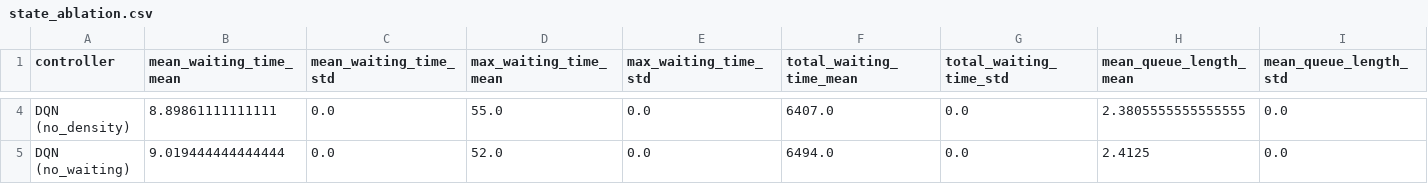
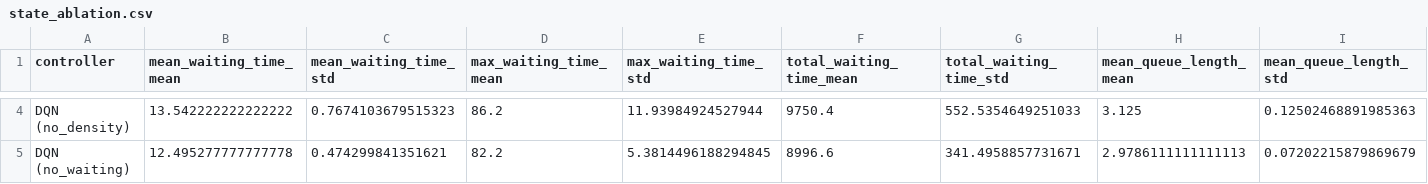
Before and after one commit to Katherine-Deborah/traffic-signal-rl, a CSV file: results/metrics/state_ablation.csv, drawn as a sheet; only a part is shown, gaps mark what is left out; the diff covers the shown part only; the diff names each change by its address in the sheet, - before the commit and + after, or states it on an @@ line.

Commit message:
Fix RL correctness bugs, add tests, retrain with stochastic evaluation
Correctness fixes:
- Episodes are now stochastic (Poisson vehicle arrivals, per-episode SUMO
  seed) instead of deterministic replay. Evaluation std was exactly 0
  before this fix, making mean +/- std over 5 episodes meaningless and
  invalidating the state-ablation ranking.
- Time-limit truncation is no longer treated as a true terminal state in
  either DQN or PPO (Pardo et al. 2018, Time Limits in RL). Both agents
  now bootstrap across the episode time limit instead of learning that
  the world ends at step 720.
- PPO's GAE now bootstraps the rollout tail with the critic's V(s)
  instead of hard-coding 0, since 2048-step rollouts routinely cut off
  mid-episode (episodes are 720 steps).
- DQN epsilon decay moved from per-learn-step to per-episode. The old
  0.9995 per-step decay exhausted exploration after ~8 of 500 episodes;
  it's now controlled decay to ~episode 300.
- traci connection now closed by label; min-green accounting documented
  (effective minimum is 12s due to the 5s decision grid, not 10s).

New:
- 18 unit tests covering replay buffer, epsilon schedule, GAE math
  (reward-to-go, episode boundaries, tail bootstrapping), and the
  fixed-time baseline schedule. No SUMO needed to run them.
- training/plot_curves.py: training-curve plots from MLflow history,
  with outlier clipping/annotation for readability.
- scripts/run_pipeline.py: runs the full retrain+eval+ablation sequence
  end to end, resumable via --start-from after an interruption.
- MIT LICENSE.

Retrained DQN and PPO end to end with the fixes above; results and all
plots/CSVs in this commit are from that run (DQN -70.4%, PPO -73.1% mean
waiting time vs. fixed-time baseline, evaluated on held-out stochastic
seeds). Also patched stale MLflow run metadata (pre-existing runs missing
run_uuid) that crashed the new training-curve plotting.

README rewritten to lead with results, documents the fixes above, and
corrects the state-ablation writeup: with proper stochastic evaluation
the five state variants are statistically indistinguishable, whereas the
original deterministic-eval run showed a spurious ranking.

```diff
--- a/results/metrics/state_ablation.csv
+++ b/results/metrics/state_ablation.csv
-B4 (mean_waiting_time_mean): 8.89861111111111
+B4 (mean_waiting_time_mean): 13.542222222222222
-C4 (mean_waiting_time_std): 0.0
+C4 (mean_waiting_time_std): 0.7674103679515323
-D4 (max_waiting_time_mean): 55.0
+D4 (max_waiting_time_mean): 86.2
-E4 (max_waiting_time_std): 0.0
+E4 (max_waiting_time_std): 11.93984924527944
-F4 (total_waiting_time_mean): 6407.0
+F4 (total_waiting_time_mean): 9750.4
-G4 (total_waiting_time_std): 0.0
+G4 (total_waiting_time_std): 552.5354649251033
-H4 (mean_queue_length_mean): 2.3805555555555555
+H4 (mean_queue_length_mean): 3.125
-I4 (mean_queue_length_std): 0.0
+I4 (mean_queue_length_std): 0.12502468891985363
-B5 (mean_waiting_time_mean): 9.019444444444444
+B5 (mean_waiting_time_mean): 12.495277777777778
-C5 (mean_waiting_time_std): 0.0
+C5 (mean_waiting_time_std): 0.474299841351621
-D5 (max_waiting_time_mean): 52.0
+D5 (max_waiting_time_mean): 82.2
-E5 (max_waiting_time_std): 0.0
+E5 (max_waiting_time_std): 5.3814496188294845
-F5 (total_waiting_time_mean): 6494.0
+F5 (total_waiting_time_mean): 8996.6
-G5 (total_waiting_time_std): 0.0
+G5 (total_waiting_time_std): 341.4958857731671
-H5 (mean_queue_length_mean): 2.4125
+H5 (mean_queue_length_mean): 2.9786111111111113
-I5 (mean_queue_length_std): 0.0
+I5 (mean_queue_length_std): 0.07202215879869679
```
Also changed, not shown: 56 edited cells elsewhere in this file, results/metrics/evaluation_results.csv, results/metrics/reward_ablation.csv, 41 other files.
